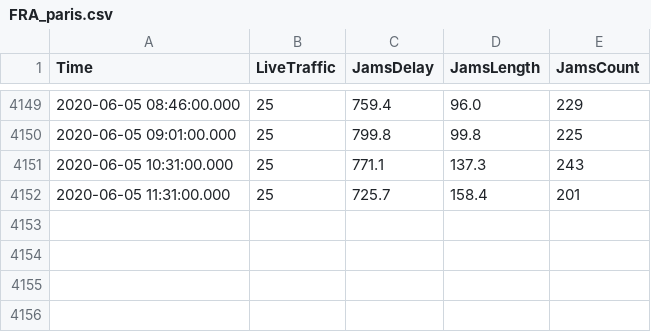
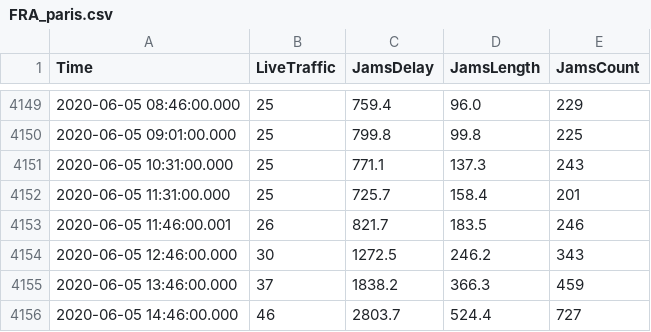
Before and after one commit to bugsburny2/covidbe-opendata, a CSV file: static/csv/tomtom/FRA_paris.csv, drawn as a sheet; only a part is shown, gaps mark what is left out.

```diff
--- a/static/csv/tomtom/FRA_paris.csv
+++ b/static/csv/tomtom/FRA_paris.csv
@@ -4152 +4152,5 @@ Time,LiveTraffic,JamsDelay,JamsLength,JamsCount
 2020-06-05 11:31:00.000,25,725.7,158.4,201
+2020-06-05 11:46:00.001,26,821.7,183.5,246
+2020-06-05 12:46:00.000,30,1272.5,246.2,343
+2020-06-05 13:46:00.000,37,1838.2,366.3,459
+2020-06-05 14:46:00.000,46,2803.7,524.4,727
```
Also changed, not shown: static/csv/cases_weekly_ins3.csv, static/csv/tomtom/DEU_berlin.csv, 42 other files.
